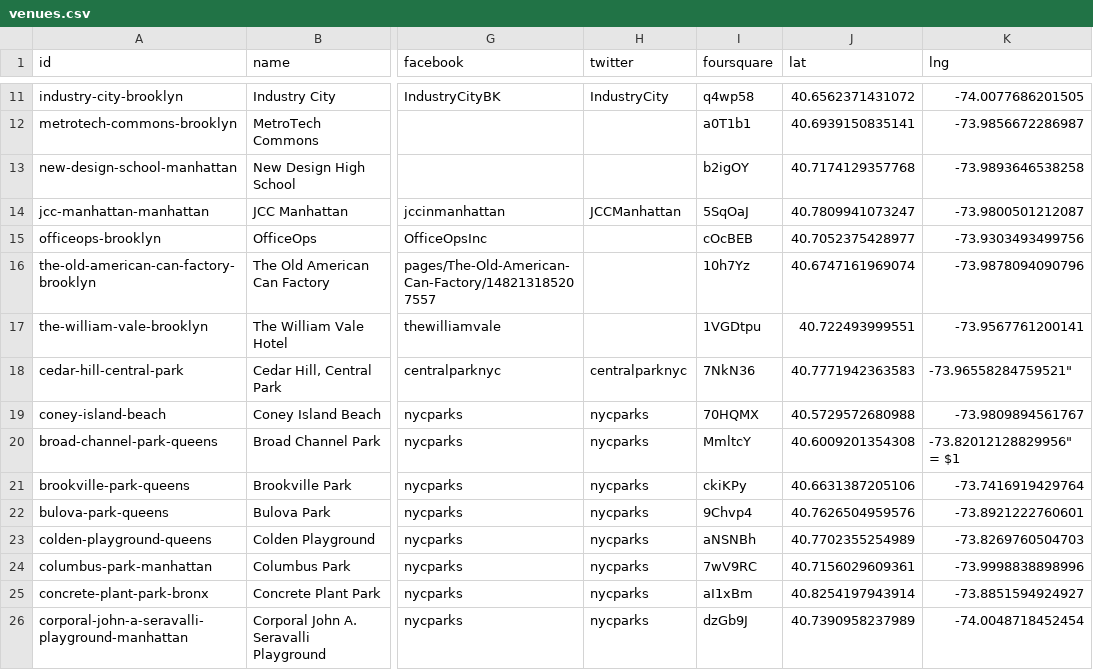
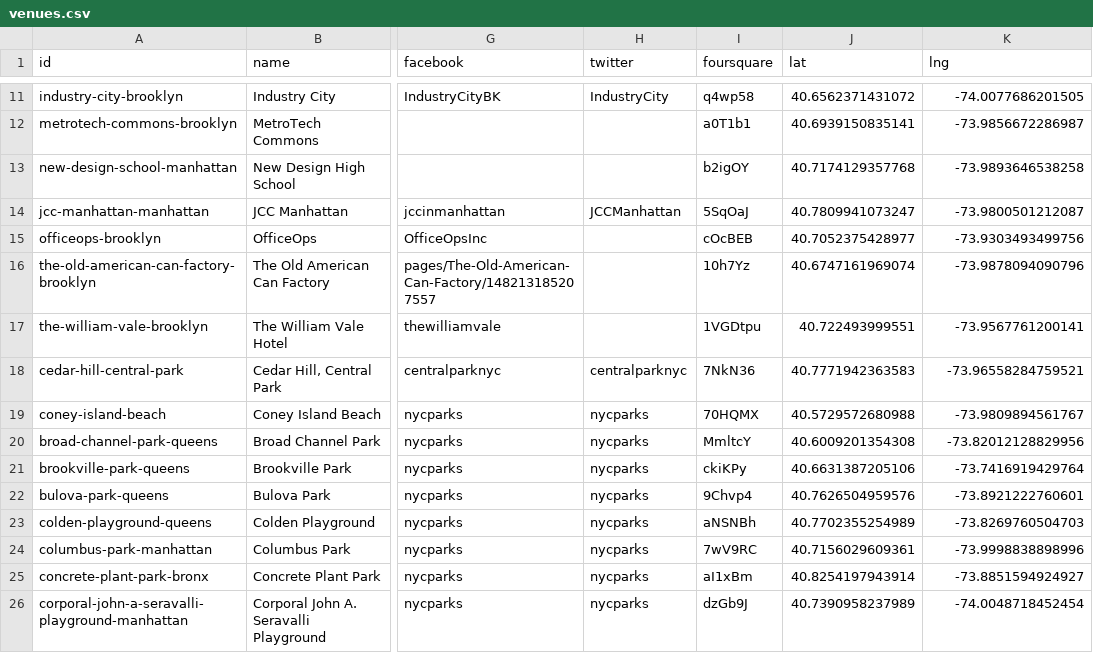
Before and after one commit to adamaveray/summermovies, a CSV file: data/2017/venues.csv, drawn as a sheet; only a part is shown, gaps mark what is left out; the diff names each change by its address in the sheet, - before the commit and + after, or states it on an @@ line.

Commit message:
Fixed venue CSV issues

```diff
--- a/data/2017/venues.csv
+++ b/data/2017/venues.csv
-K18 (lng): -73.96558284759521"
+K18 (lng): -73.96558284759521
-K20 (lng): -73.82012128829956" = $1
+K20 (lng): -73.82012128829956
```
